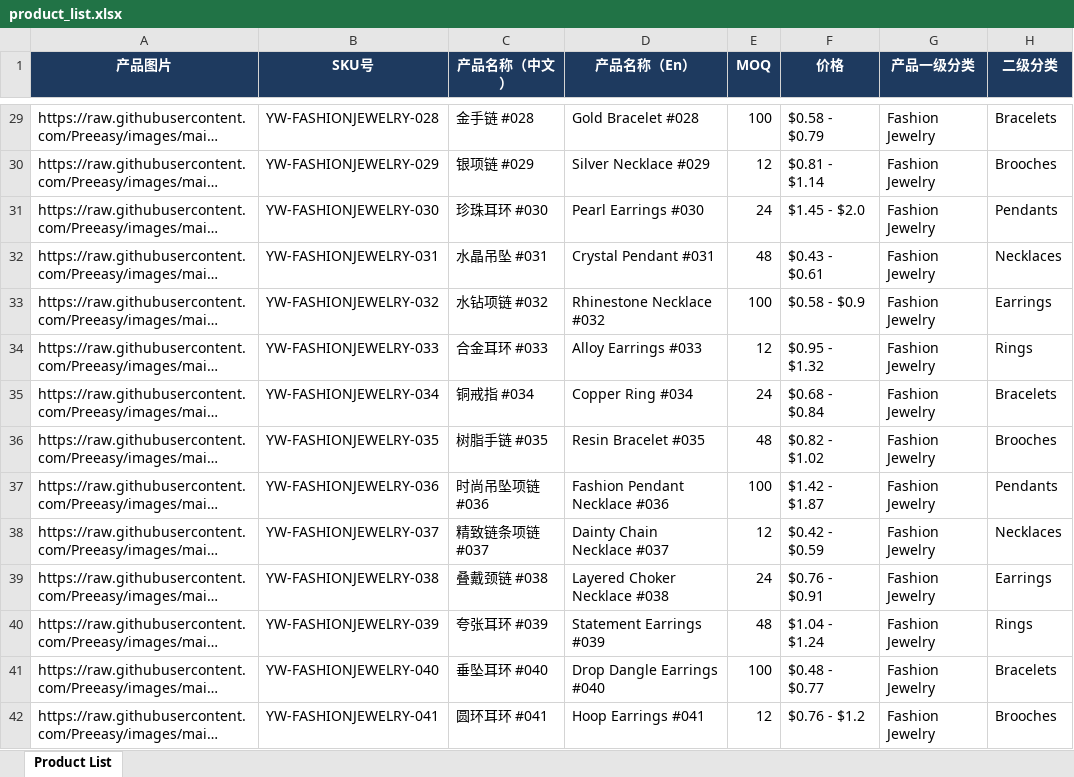
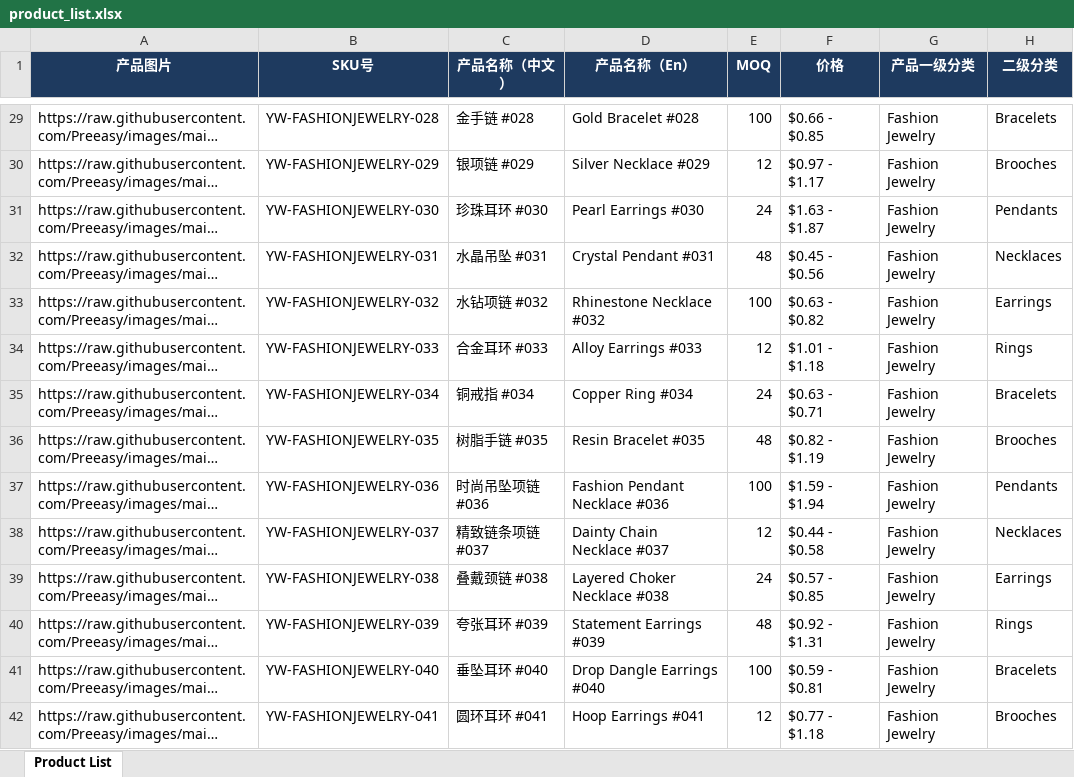
Before and after one commit to Preeasy/Etruemart.github.io, an Excel workbook: product_list.xlsx, sheet Product List, drawn as a sheet; only a part is shown, gaps mark what is left out; long unchanged cells end in …; values as stored, in another font and other column widths than the file's, no borders; the diff covers the shown part only; the diff names each change by its address in the sheet, - before the commit and + after, or states it on an @@ line.

```diff
--- a/product_list.xlsx (sheet Product List)
+++ b/product_list.xlsx (sheet Product List)
-F29 (价格): $0.58 - $0.79
+F29 (价格): $0.66 - $0.85
-F30 (价格): $0.81 - $1.14
+F30 (价格): $0.97 - $1.17
-F31 (价格): $1.45 - $2.0
+F31 (价格): $1.63 - $1.87
-F32 (价格): $0.43 - $0.61
+F32 (价格): $0.45 - $0.56
-F33 (价格): $0.58 - $0.9
+F33 (价格): $0.63 - $0.82
-F34 (价格): $0.95 - $1.32
+F34 (价格): $1.01 - $1.18
-F35 (价格): $0.68 - $0.84
+F35 (价格): $0.63 - $0.71
-F36 (价格): $0.82 - $1.02
+F36 (价格): $0.82 - $1.19
-F37 (价格): $1.42 - $1.87
+F37 (价格): $1.59 - $1.94
-F38 (价格): $0.42 - $0.59
+F38 (价格): $0.44 - $0.58
-F39 (价格): $0.76 - $0.91
+F39 (价格): $0.57 - $0.85
-F40 (价格): $1.04 - $1.24
+F40 (价格): $0.92 - $1.31
-F41 (价格): $0.48 - $0.77
+F41 (价格): $0.59 - $0.81
-F42 (价格): $0.76 - $1.2
+F42 (价格): $0.77 - $1.18
```
Also changed, not shown: 170 edited cells elsewhere in this sheet, public/product_list.xlsx, 2 other files.
